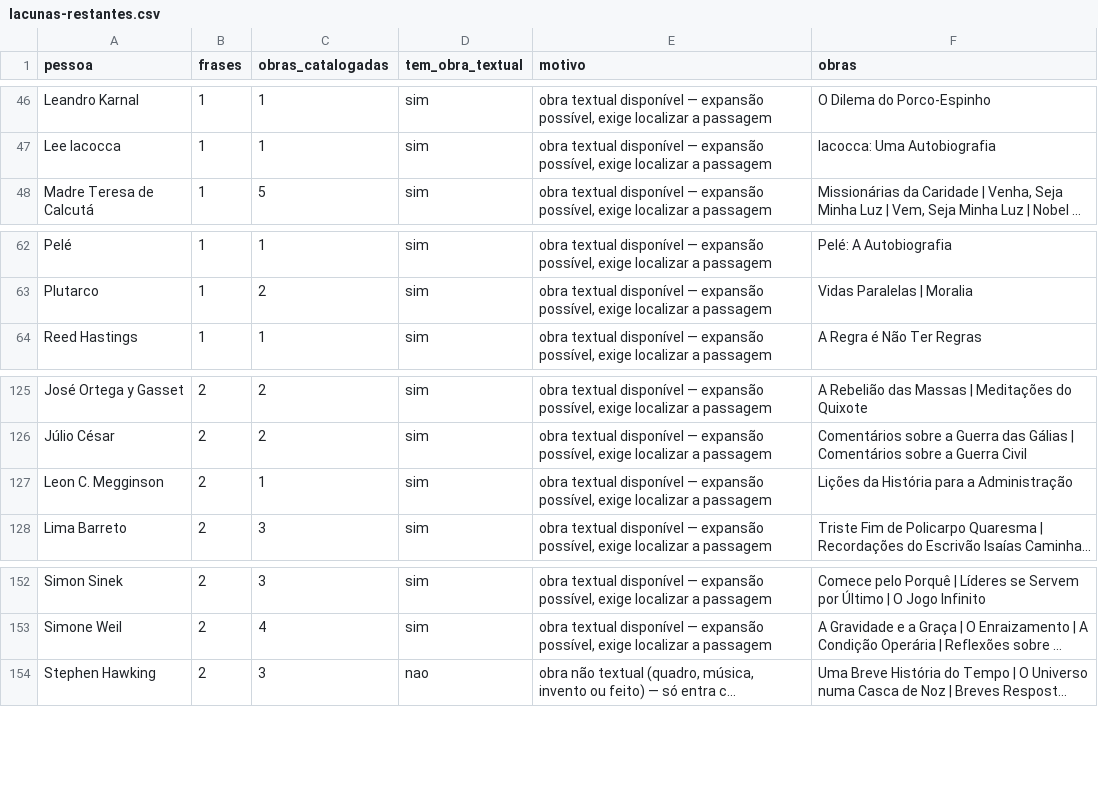
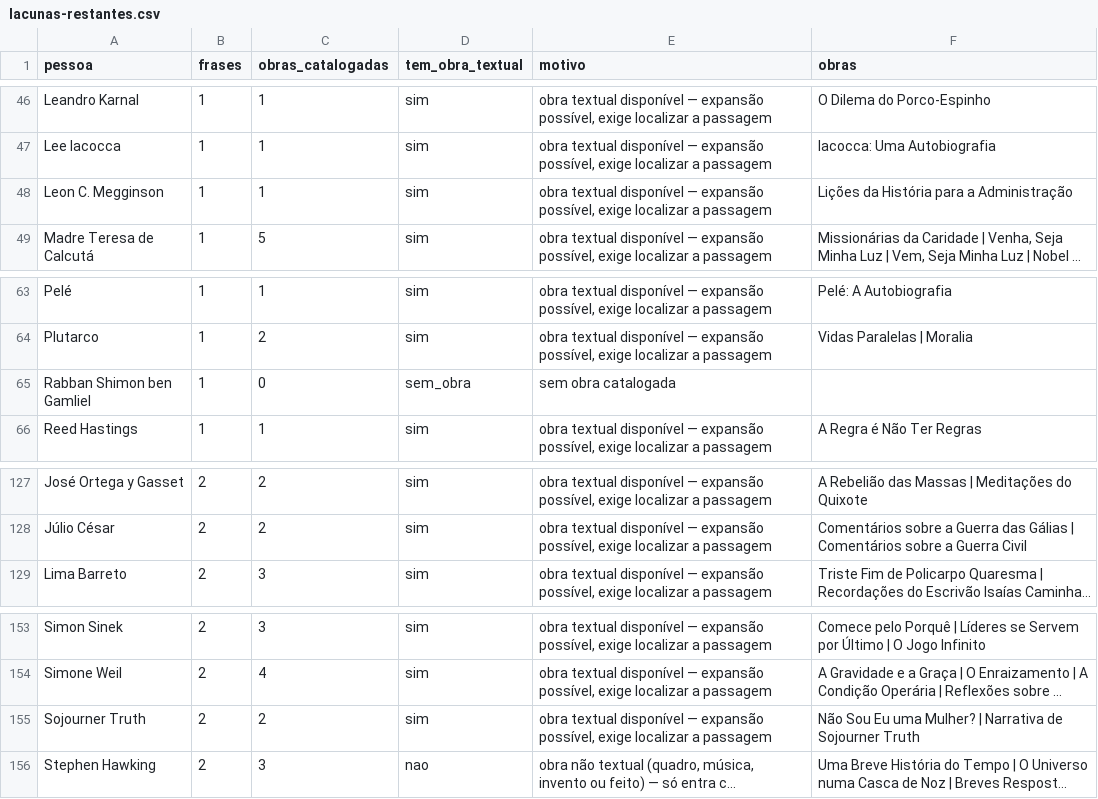
Before and after one commit to victormrcaldas-coder/Projeto-atualizado--Site, a CSV file: curadoria/lacunas-restantes.csv, drawn as a sheet; only a part is shown, gaps mark what is left out; long unchanged cells end in …; removed rows and columns are numbered as before the commit, all else as after; the diff names each change by its address in the sheet, - before the commit and + after, or states it on an @@ line.

```diff
--- a/curadoria/lacunas-restantes.csv
+++ b/curadoria/lacunas-restantes.csv
+row 48: Leon C. Megginson | 1 | 1 | sim | obra textual disponível — expansão possível, exige localizar a passagem | Lições da História para a Administração
+row 65: Rabban Shimon ben Gamliel | 1 | 0 | sem_obra | sem obra catalogada
-row 127: Leon C. Megginson | 2 | 1 | sim | obra textual disponível — expansão possível, exige localizar a passagem | Lições da História para a Administração
+row 155: Sojourner Truth | 2 | 2 | sim | obra textual disponível — expansão possível, exige localizar a passagem | Não Sou Eu uma Mulher? | Narrativa de Sojourner Truth
```
Also changed, not shown: curadoria/curadoria-frases.csv, 7 other files.
